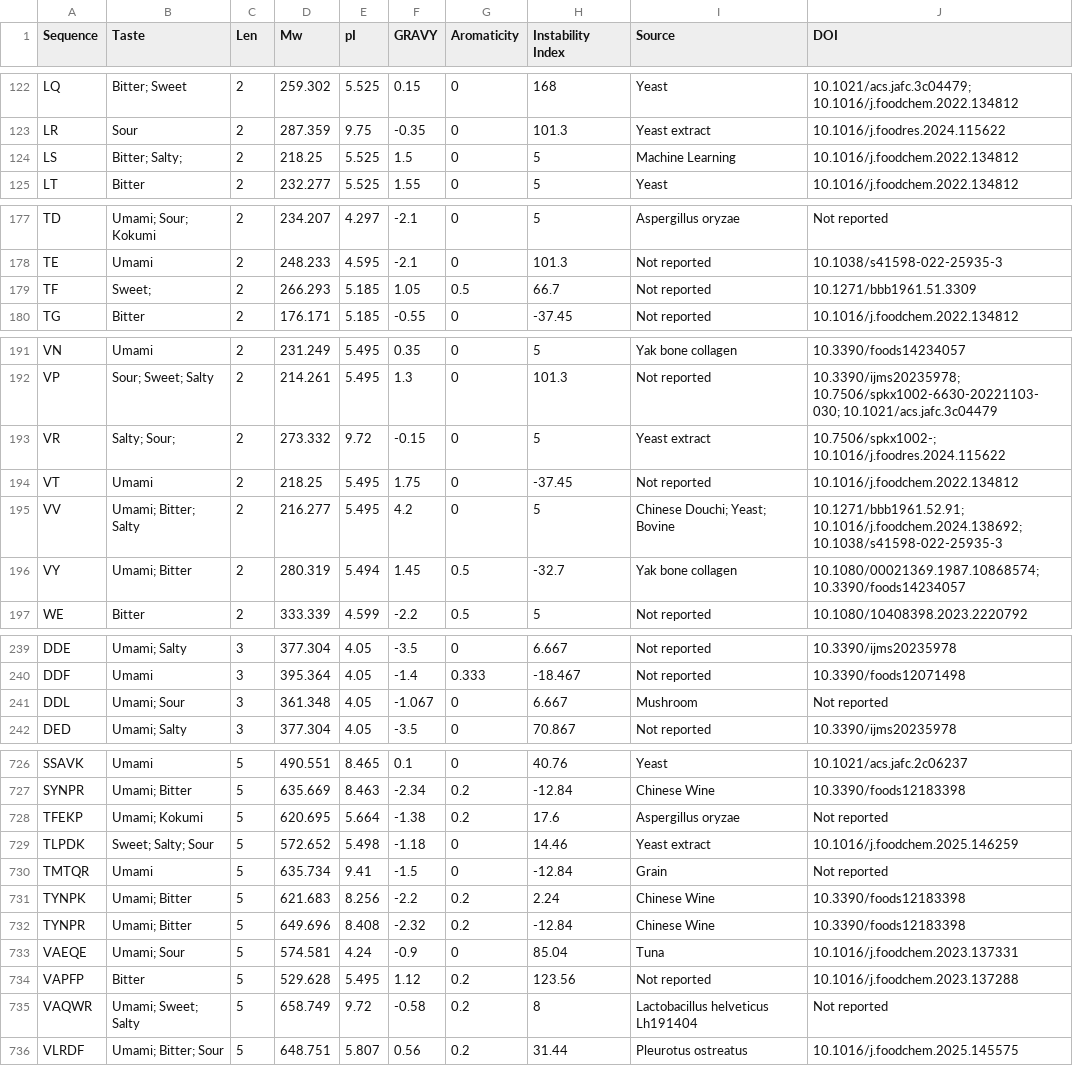
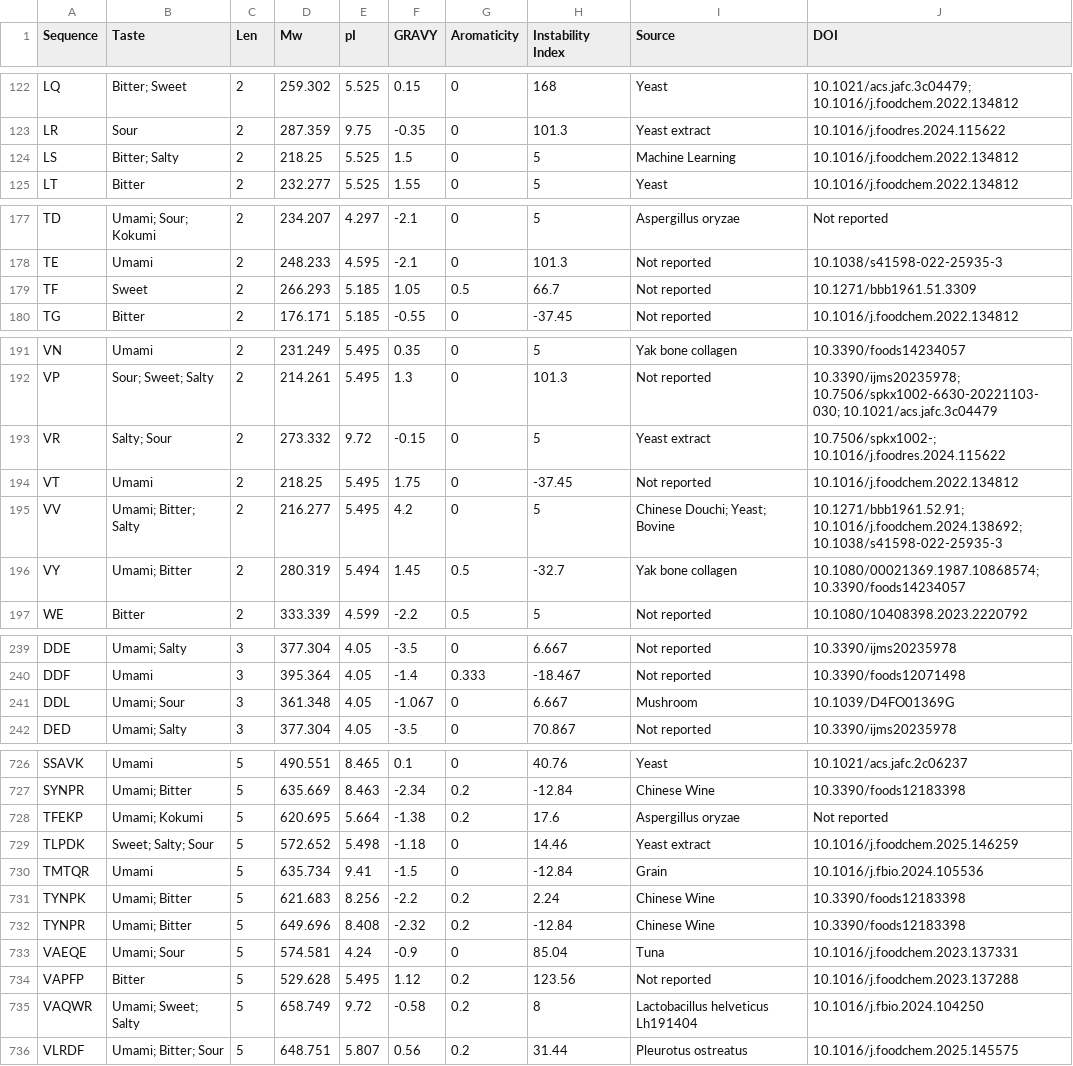
Before and after one commit to yylyyl123456/pep2taste, a CSV file: data/Database.csv, drawn as a sheet; only a part is shown, gaps mark what is left out; the diff covers the shown part only.

```diff
--- a/data/Database.csv
+++ b/data/Database.csv
@@ -123,3 +123,3 @@ LQ,Bitter; Sweet,2,259.302,5.525,0.15,0,168,Yeast,10.1021/acs.jafc.3c04479; 10.1
 LR,Sour,2,287.359,9.75,-0.35,0,101.3,Yeast extract,10.1016/j.foodres.2024.115622
-LS,Bitter; Salty;,2,218.25,5.525,1.5,0,5,Machine Learning,10.1016/j.foodchem.2022.134812
+LS,Bitter; Salty,2,218.25,5.525,1.5,0,5,Machine Learning,10.1016/j.foodchem.2022.134812
 LT,Bitter,2,232.277,5.525,1.55,0,5,Yeast,10.1016/j.foodchem.2022.134812
@@ -178,3 +178,3 @@ TD,Umami; Sour; Kokumi,2,234.207,4.297,-2.1,0,5,Aspergillus oryzae,Not reported
 TE,Umami,2,248.233,4.595,-2.1,0,101.3,Not reported,10.1038/s41598-022-25935-3
-TF,Sweet;,2,266.293,5.185,1.05,0.5,66.7,Not reported,10.1271/bbb1961.51.3309
+TF,Sweet,2,266.293,5.185,1.05,0.5,66.7,Not reported,10.1271/bbb1961.51.3309
 TG,Bitter,2,176.171,5.185,-0.55,0,-37.45,Not reported,10.1016/j.foodchem.2022.134812
@@ -192,3 +192,3 @@ VN,Umami,2,231.249,5.495,0.35,0,5,Yak bone collagen,10.3390/foods14234057
 VP,Sour; Sweet; Salty,2,214.261,5.495,1.3,0,101.3,Not reported,10.3390/ijms20235978; 10.7506/spkx1002-6630-20221103-030; 10.1021/acs.jafc.3c04479
-VR,Salty; Sour;,2,273.332,9.72,-0.15,0,5,Yeast extract,10.7506/spkx1002-; 10.1016/j.foodres.2024.115622
+VR,Salty; Sour,2,273.332,9.72,-0.15,0,5,Yeast extract,10.7506/spkx1002-; 10.1016/j.foodres.2024.115622
 VT,Umami,2,218.25,5.495,1.75,0,-37.45,Not reported,10.1016/j.foodchem.2022.134812
@@ -240,3 +240,3 @@ DDE,Umami; Salty,3,377.304,4.05,-3.5,0,6.667,Not reported,10.3390/ijms20235978
 DDF,Umami,3,395.364,4.05,-1.4,0.333,-18.467,Not reported,10.3390/foods12071498
-DDL,Umami; Sour,3,361.348,4.05,-1.067,0,6.667,Mushroom,Not reported
+DDL,Umami; Sour,3,361.348,4.05,-1.067,0,6.667,Mushroom,10.1039/D4FO01369G
 DED,Umami; Salty,3,377.304,4.05,-3.5,0,70.867,Not reported,10.3390/ijms20235978
@@ -729,3 +729,3 @@ TFEKP,Umami; Kokumi,5,620.695,5.664,-1.38,0.2,17.6,Aspergillus oryzae,Not report
 TLPDK,Sweet; Salty; Sour,5,572.652,5.498,-1.18,0,14.46,Yeast extract,10.1016/j.foodchem.2025.146259
-TMTQR,Umami,5,635.734,9.41,-1.5,0,-12.84,Grain,Not reported
+TMTQR,Umami,5,635.734,9.41,-1.5,0,-12.84,Grain,10.1016/j.fbio.2024.105536
 TYNPK,Umami; Bitter,5,621.683,8.256,-2.2,0.2,2.24,Chinese Wine,10.3390/foods12183398
@@ -734,3 +734,3 @@ VAEQE,Umami; Sour,5,574.581,4.24,-0.9,0,85.04,Tuna,10.1016/j.foodchem.2023.13733
 VAPFP,Bitter,5,529.628,5.495,1.12,0.2,123.56,Not reported,10.1016/j.foodchem.2023.137288
-VAQWR,Umami; Sweet; Salty,5,658.749,9.72,-0.58,0.2,8,Lactobacillus helveticus Lh191404,Not reported
+VAQWR,Umami; Sweet; Salty,5,658.749,9.72,-0.58,0.2,8,Lactobacillus helveticus Lh191404,10.1016/j.fbio.2024.104250
 VLRDF,Umami; Bitter; Sour,5,648.751,5.807,0.56,0.2,31.44,Pleurotus ostreatus,10.1016/j.foodchem.2025.145575
```
Also changed, not shown: 31 edited cells elsewhere in this file, data/Bitter(Ours-External)/BTP112.csv.
